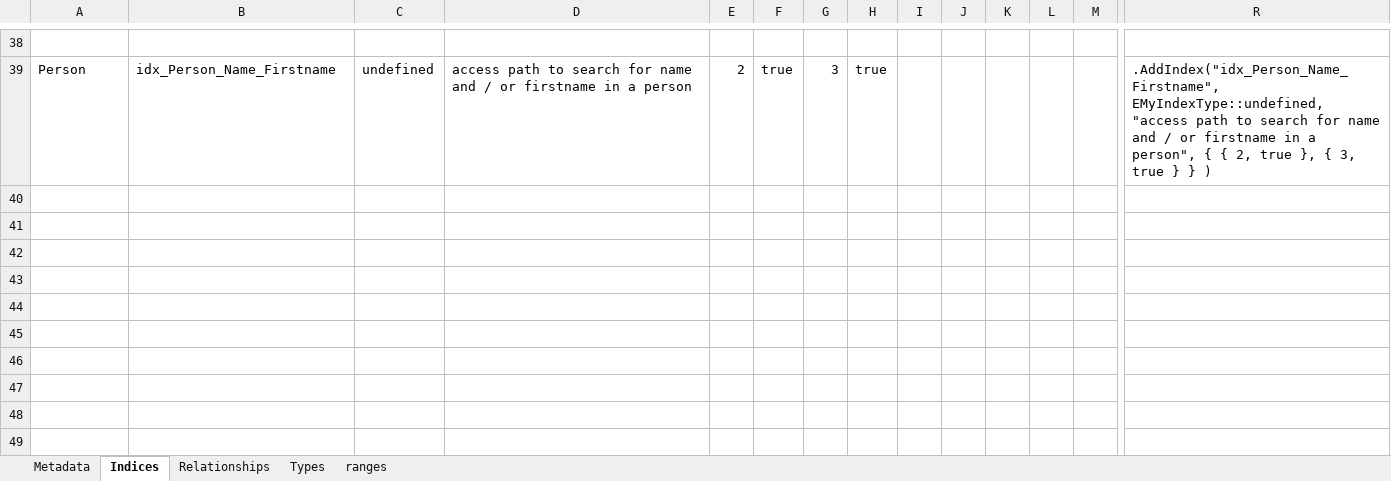
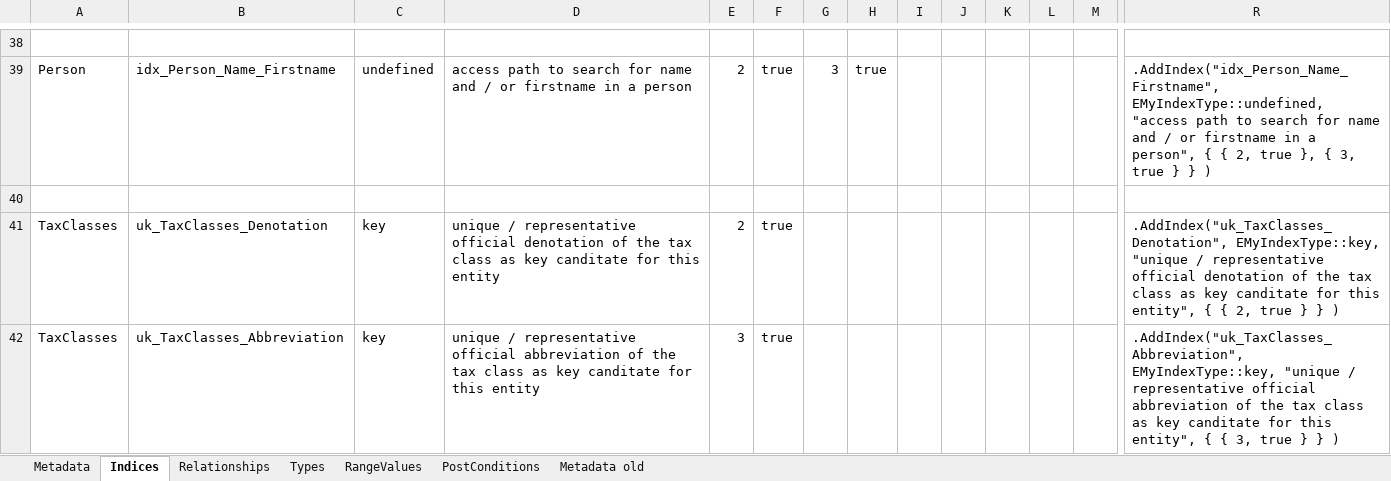
Before and after one commit to adeccscholar/adecc-DataDictionary, an Excel workbook: Docs/Datenbeschreibung.xlsm, sheet Indices, drawn as a sheet; only a part is shown, gaps mark what is left out; values as stored, in another font and other column widths than the file's, no borders; rows hold the shown columns only; the diff names each change by its address in the sheet, - before the commit and + after, or states it on an @@ line.

Commit message:
Updates - Addition of combined data types from the relationships - Calculated fields, SQL extensions in the metadata

```diff
--- a/Docs/Datenbeschreibung.xlsm (sheet Indices)
+++ b/Docs/Datenbeschreibung.xlsm (sheet Indices)
-sheet tab: ranges
+sheet tab: RangeValues
+sheet tab: PostConditions
+sheet tab: Metadata old
+row 40: (empty)
+row 41: TaxClasses | uk_TaxClasses_Denotation | key | unique / representative official denotation of the tax class as key canditate for this entity | 2 | true |  |  |  |  |  |  |  | .AddIndex("uk_TaxClasses_Denotation", EMyIndexType::key, "unique / representative official denotation of the tax class as key canditate for this entity", { { 2, true } } )
+row 42: TaxClasses | uk_TaxClasses_Abbreviation | key | unique / representative official abbreviation of the tax class as key canditate for this entity | 3 | true |  |  |  |  |  |  |  | .AddIndex("uk_TaxClasses_Abbreviation", EMyIndexType::key, "unique / representative official abbreviation of the tax class as key canditate for this entity", { { 3, true } } )
```
Also changed, not shown: sheet Metadata, sheet Relationships, sheet RangeValues, formulas that keep their value, 8 other files.
